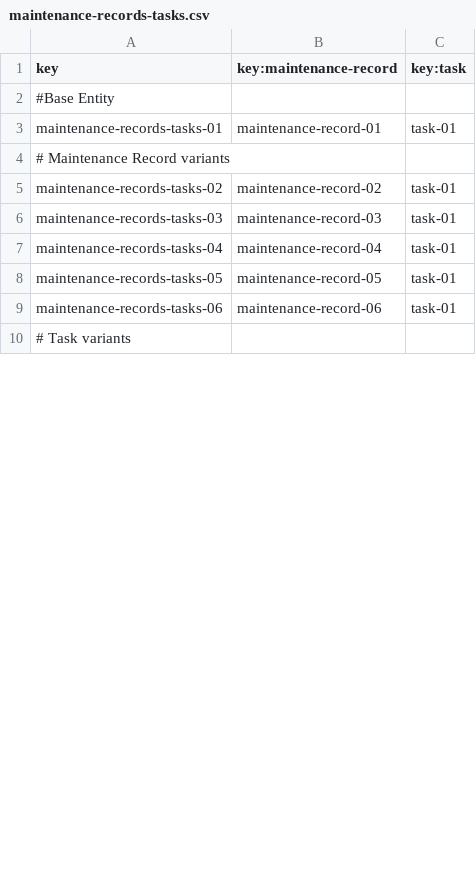
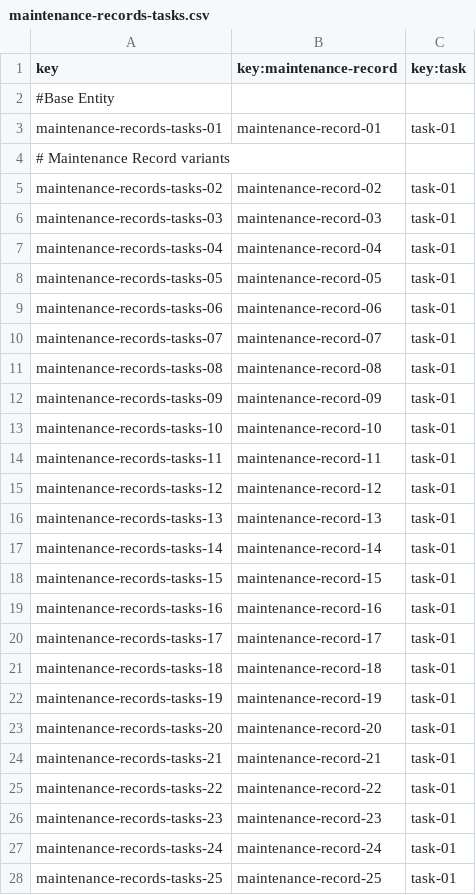
Before and after one commit to javiarellanoo/Acme-ANS, a CSV file: src/main/resources/WEB-INF/data/sample/maintenance-records-tasks.csv, drawn as a sheet; only a part is shown; the shorter side is filled out with more unchanged rows; the diff covers the shown part only; the diff names each change by its address in the sheet, - before the commit and + after, or states it on an @@ line.

```diff
--- a/src/main/resources/WEB-INF/data/sample/maintenance-records-tasks.csv
+++ b/src/main/resources/WEB-INF/data/sample/maintenance-records-tasks.csv
+row 10: maintenance-records-tasks-07 | maintenance-record-07 | task-01
+row 11: maintenance-records-tasks-08 | maintenance-record-08 | task-01
+row 12: maintenance-records-tasks-09 | maintenance-record-09 | task-01
+row 13: maintenance-records-tasks-10 | maintenance-record-10 | task-01
+row 14: maintenance-records-tasks-11 | maintenance-record-11 | task-01
+row 15: maintenance-records-tasks-12 | maintenance-record-12 | task-01
+row 16: maintenance-records-tasks-13 | maintenance-record-13 | task-01
+row 17: maintenance-records-tasks-14 | maintenance-record-14 | task-01
+row 18: maintenance-records-tasks-15 | maintenance-record-15 | task-01
+row 19: maintenance-records-tasks-16 | maintenance-record-16 | task-01
+row 20: maintenance-records-tasks-17 | maintenance-record-17 | task-01
+row 21: maintenance-records-tasks-18 | maintenance-record-18 | task-01
+row 22: maintenance-records-tasks-19 | maintenance-record-19 | task-01
+row 23: maintenance-records-tasks-20 | maintenance-record-20 | task-01
+row 24: maintenance-records-tasks-21 | maintenance-record-21 | task-01
+row 25: maintenance-records-tasks-22 | maintenance-record-22 | task-01
+row 26: maintenance-records-tasks-23 | maintenance-record-23 | task-01
+row 27: maintenance-records-tasks-24 | maintenance-record-24 | task-01
+row 28: maintenance-records-tasks-25 | maintenance-record-25 | task-01
```
Also changed, not shown: 26 added rows and 6 edited cells elsewhere in this file, 2 other files.
